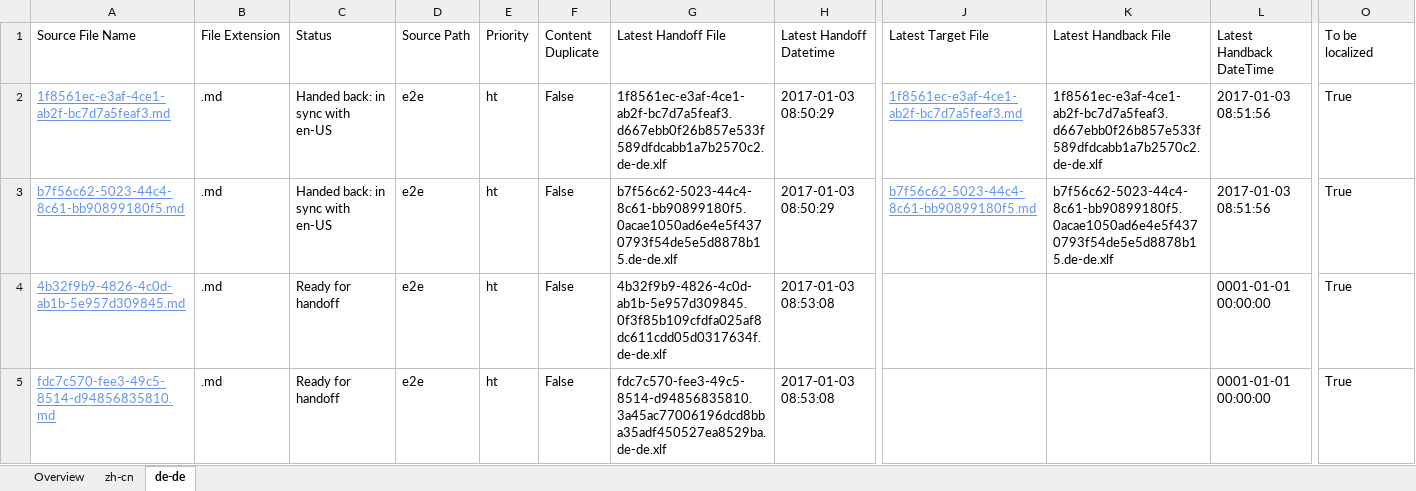
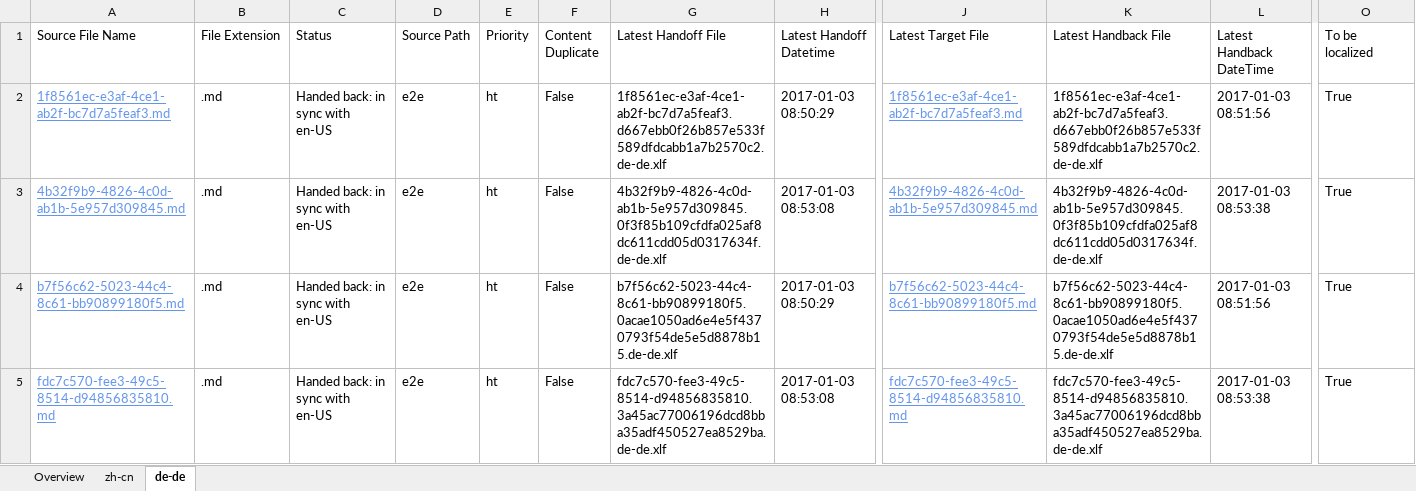
Before and after one commit to OpenLocalizationTestOrg/ol-test1-handback, an Excel workbook: ol-handback/OpenLocalizationTestOrg/ol-test1/ci/localization-status.xlsx, sheet de-de, drawn as a sheet; only a part is shown, gaps mark what is left out; values as stored, in another font and other column widths than the file's, no borders; table styles not drawn; removed rows and columns are numbered as before the commit, all else as after; rows hold the shown columns only; the diff names each change by its address in the sheet, - before the commit and + after, or states it on an @@ line.

Commit message:
Generate Report for Handback

```diff
--- a/ol-handback/OpenLocalizationTestOrg/ol-test1/ci/localization-status.xlsx (sheet de-de)
+++ b/ol-handback/OpenLocalizationTestOrg/ol-test1/ci/localization-status.xlsx (sheet de-de)
+row 3: 4b32f9b9-4826-4c0d-ab1b-5e957d309845.md | .md | Handed back: in sync with en-US | e2e | ht | False | 4b32f9b9-4826-4c0d-ab1b-5e957d309845.0f3f85b109cfdfa025af8dc611cdd05d0317634f.de-de.xlf | 2017-01-03 08:53:08 | 4b32f9b9-4826-4c0d-ab1b-5e957d309845.md | 4b32f9b9-4826-4c0d-ab1b-5e957d309845.0f3f85b109cfdfa025af8dc611cdd05d0317634f.de-de.xlf | 2017-01-03 08:53:38 | True
-row 4: 4b32f9b9-4826-4c0d-ab1b-5e957d309845.md | .md | Ready for handoff | e2e | ht | False | 4b32f9b9-4826-4c0d-ab1b-5e957d309845.0f3f85b109cfdfa025af8dc611cdd05d0317634f.de-de.xlf | 2017-01-03 08:53:08 |  |  | 0001-01-01 00:00:00 | True
-C5 (Status): Ready for handoff
+C5 (Status): Handed back: in sync with en-US
-J5 (Latest Target File): (empty)
+J5 (Latest Target File): fdc7c570-fee3-49c5-8514-d94856835810.md
-K5 (Latest Handback File): (empty)
+K5 (Latest Handback File): fdc7c570-fee3-49c5-8514-d94856835810.3a45ac77006196dcd8bba35adf450527ea8529ba.de-de.xlf
-L5 (Latest Handback DateTime): 0001-01-01 00:00:00
+L5 (Latest Handback DateTime): 2017-01-03 08:53:38
```
Also changed, not shown: sheet zh-cn, sheet Overview, 1 other file.
